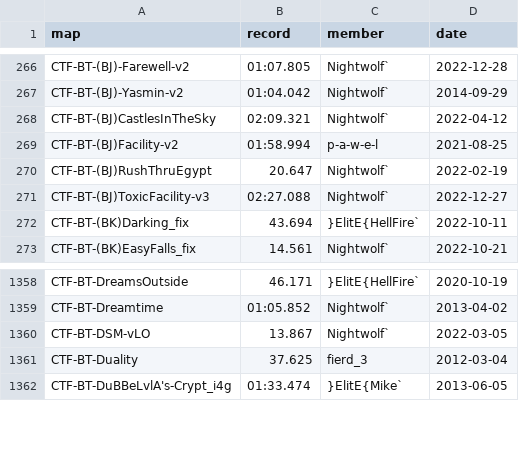
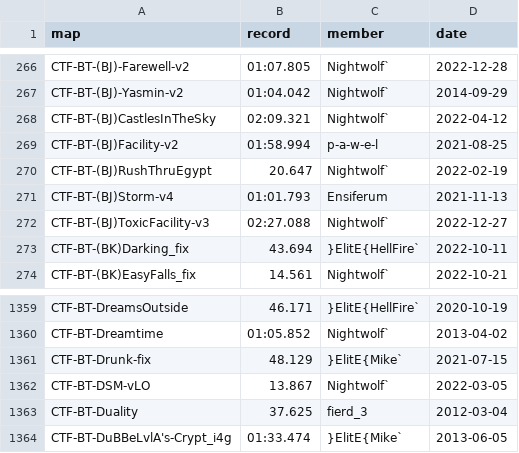
Before and after one commit to UT-BT/utbt_i4g_tracker_frontend, a CSV file: resources/data/no_utbt_i4g_records.csv, drawn as a sheet; only a part is shown, gaps mark what is left out; the diff names each change by its address in the sheet, - before the commit and + after, or states it on an @@ line.

```diff
--- a/resources/data/no_utbt_i4g_records.csv
+++ b/resources/data/no_utbt_i4g_records.csv
+row 271: CTF-BT-(BJ)Storm-v4 | 01:01.793 | Ensiferum | 2021-11-13
+row 1361: CTF-BT-Drunk-fix | 48.129 | }ElitE{Mike` | 2021-07-15
```
Also changed, not shown: resources/data/run_metadata.csv.
